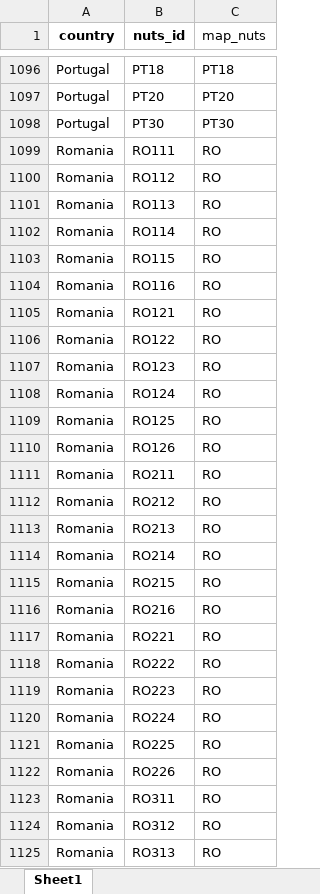
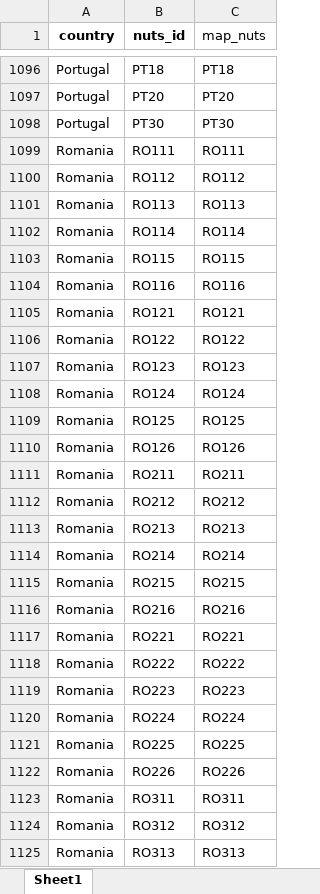
Before and after one commit to l5d1l5/ESPON-DATA, an Excel workbook: 03_Figures/02_Report Plots/Input/Mapping.xlsx, sheet Sheet1, drawn as a sheet; only a part is shown, gaps mark what is left out; values as stored, in another font and other column widths than the file's, no borders; the diff covers the shown part only; the diff names each change by its address in the sheet, - before the commit and + after, or states it on an @@ line.

```diff
--- a/03_Figures/02_Report Plots/Input/Mapping.xlsx (sheet Sheet1)
+++ b/03_Figures/02_Report Plots/Input/Mapping.xlsx (sheet Sheet1)
-C1099 (map_nuts): RO
+C1099 (map_nuts): RO111
-C1100 (map_nuts): RO
+C1100 (map_nuts): RO112
-C1101 (map_nuts): RO
+C1101 (map_nuts): RO113
-C1102 (map_nuts): RO
+C1102 (map_nuts): RO114
-C1103 (map_nuts): RO
+C1103 (map_nuts): RO115
-C1104 (map_nuts): RO
+C1104 (map_nuts): RO116
-C1105 (map_nuts): RO
+C1105 (map_nuts): RO121
-C1106 (map_nuts): RO
+C1106 (map_nuts): RO122
-C1107 (map_nuts): RO
+C1107 (map_nuts): RO123
-C1108 (map_nuts): RO
+C1108 (map_nuts): RO124
-C1109 (map_nuts): RO
+C1109 (map_nuts): RO125
-C1110 (map_nuts): RO
+C1110 (map_nuts): RO126
-C1111 (map_nuts): RO
+C1111 (map_nuts): RO211
-C1112 (map_nuts): RO
+C1112 (map_nuts): RO212
-C1113 (map_nuts): RO
+C1113 (map_nuts): RO213
-C1114 (map_nuts): RO
+C1114 (map_nuts): RO214
-C1115 (map_nuts): RO
+C1115 (map_nuts): RO215
-C1116 (map_nuts): RO
+C1116 (map_nuts): RO216
-C1117 (map_nuts): RO
+C1117 (map_nuts): RO221
-C1118 (map_nuts): RO
+C1118 (map_nuts): RO222
-C1119 (map_nuts): RO
+C1119 (map_nuts): RO223
-C1120 (map_nuts): RO
+C1120 (map_nuts): RO224
-C1121 (map_nuts): RO
+C1121 (map_nuts): RO225
-C1122 (map_nuts): RO
+C1122 (map_nuts): RO226
-C1123 (map_nuts): RO
+C1123 (map_nuts): RO311
-C1124 (map_nuts): RO
+C1124 (map_nuts): RO312
-C1125 (map_nuts): RO
+C1125 (map_nuts): RO313
```
Also changed, not shown: 23 edited cells elsewhere in this sheet, 2 other files.
